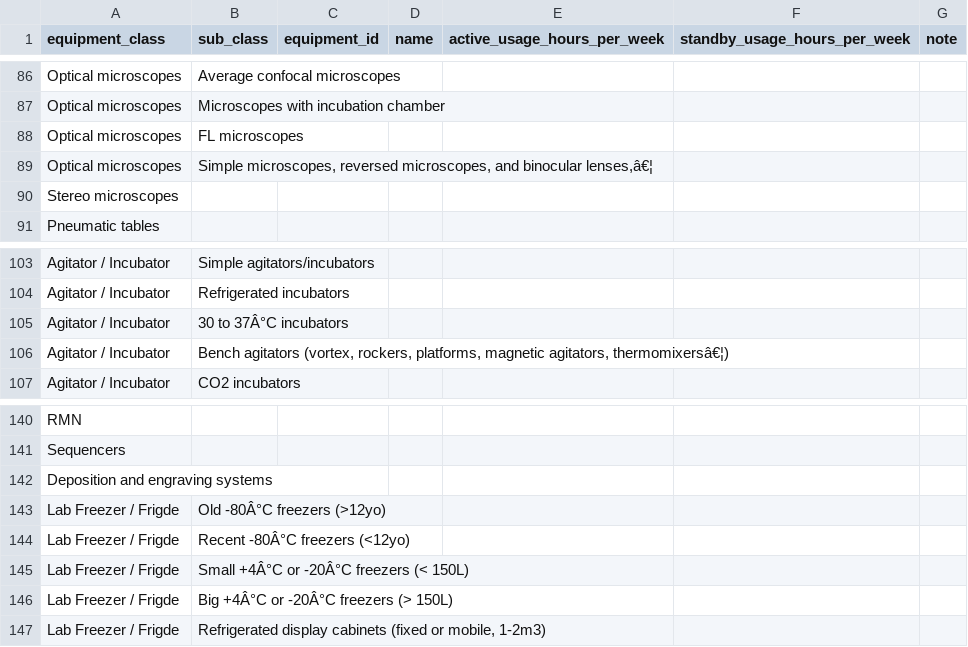
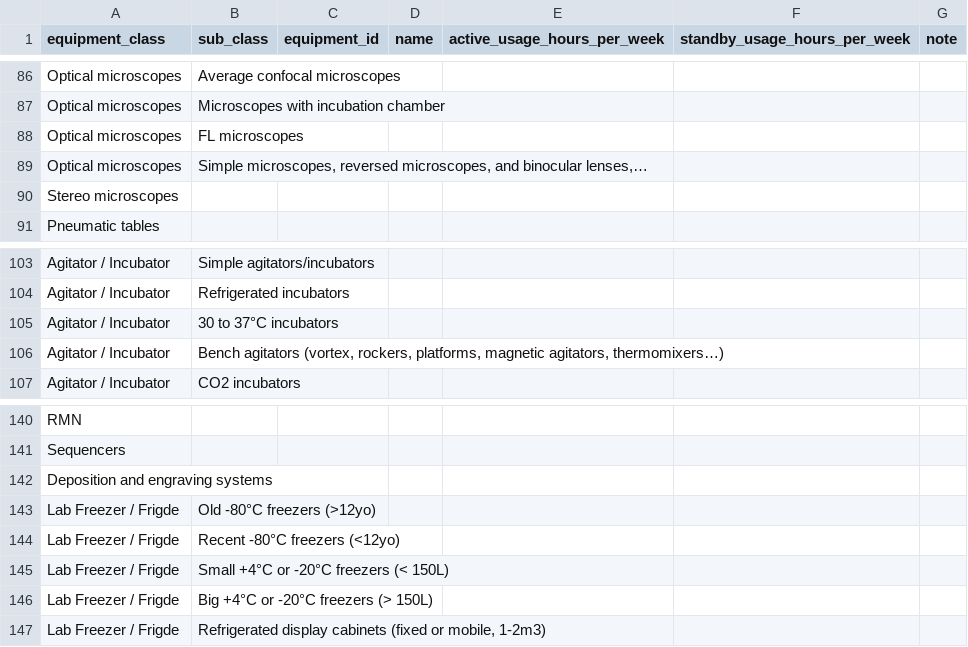
Before and after one commit to EPFL-ENAC/co2-calculator, a CSV file: frontend/public/templates/equipment_scientific_template.csv, drawn as a sheet; only a part is shown, gaps mark what is left out.

Commit message:
fix(2026): repair template defects found by the bot review (#2026)
Copilot caught real problems our checks missed, verified one by one
against the current files (triage in docs/code-review):

- 7 files carried double-encoded UTF-8 (Genève -> GenÃ¨ve, °C -> Â°C).
  Valid UTF-8, so the decode test passed. In equipment_scientific the
  broken strings are sub_class factor keys and the factor table has the
  clean form, so those rows would never match. Repaired via cp1252
  round-trip, every changed cell reviewed.
- Two instruction rows had no # marker (building_rooms "Instructons:",
  the quoted frequency list in external_ai) and imported as failing
  data rows. Rewritten as # lines.
- headcount instruction named a column that does not exist, and
  travel_planes used NYC, a metro code the iata_code lookup cannot
  resolve. Corrected to user_institutional_id and JFK.

The regression suite now hunts instruction prose and mojibake in data
rows (both checks fail on the raw delivered pack), and ingestion
progress totals count the comment-stripped text so a template full of
instructions no longer reports a total the row loop never reaches.

Dropped after verification: the stale processemissions factor claim
(settled by #2197), the kg_co2eq-is-ignored claim (the override is
honored via __kg_co2eq_override__), and the empty-name complaint on
the equipment reference lists (by design).

Refs #2026

```diff
--- a/frontend/public/templates/equipment_scientific_template.csv
+++ b/frontend/public/templates/equipment_scientific_template.csv
@@ -88,3 +88,3 @@ Optical microscopes,Microscopes with incubation chamber,,,,,
 Optical microscopes,FL microscopes,,,,,
-Optical microscopes,"Simple microscopes, reversed microscopes, and binocular lenses,â€¦",,,,,
+Optical microscopes,"Simple microscopes, reversed microscopes, and binocular lenses,…",,,,,
 Stereo microscopes,,,,,,
@@ -104,4 +104,4 @@ Agitator / Incubator,Simple agitators/incubators,,,,,
 Agitator / Incubator,Refrigerated incubators,,,,,
-Agitator / Incubator,30 to 37Â°C incubators,,,,,
-Agitator / Incubator,"Bench agitators (vortex, rockers, platforms, magnetic agitators, thermomixersâ€¦)",,,,,
+Agitator / Incubator,30 to 37°C incubators,,,,,
+Agitator / Incubator,"Bench agitators (vortex, rockers, platforms, magnetic agitators, thermomixers…)",,,,,
 Agitator / Incubator,CO2 incubators,,,,,
@@ -142,6 +142,6 @@ Sequencers,,,,,,
 Deposition and engraving systems,,,,,,
-Lab Freezer / Frigde,Old -80Â°C freezers (>12yo),,,,,
-Lab Freezer / Frigde,Recent -80Â°C freezers (<12yo),,,,,
-Lab Freezer / Frigde,Small +4Â°C or -20Â°C freezers (< 150L),,,,,
-Lab Freezer / Frigde,Big +4Â°C or -20Â°C freezers (> 150L),,,,,
+Lab Freezer / Frigde,Old -80°C freezers (>12yo),,,,,
+Lab Freezer / Frigde,Recent -80°C freezers (<12yo),,,,,
+Lab Freezer / Frigde,Small +4°C or -20°C freezers (< 150L),,,,,
+Lab Freezer / Frigde,Big +4°C or -20°C freezers (> 150L),,,,,
 Lab Freezer / Frigde,"Refrigerated display cabinets (fixed or mobile, 1-2m3)",,,,,
```
Also changed, not shown: frontend/public/templates/external_ai_template.csv, frontend/public/templates/purchases_consumables_template.csv, 12 other files.
